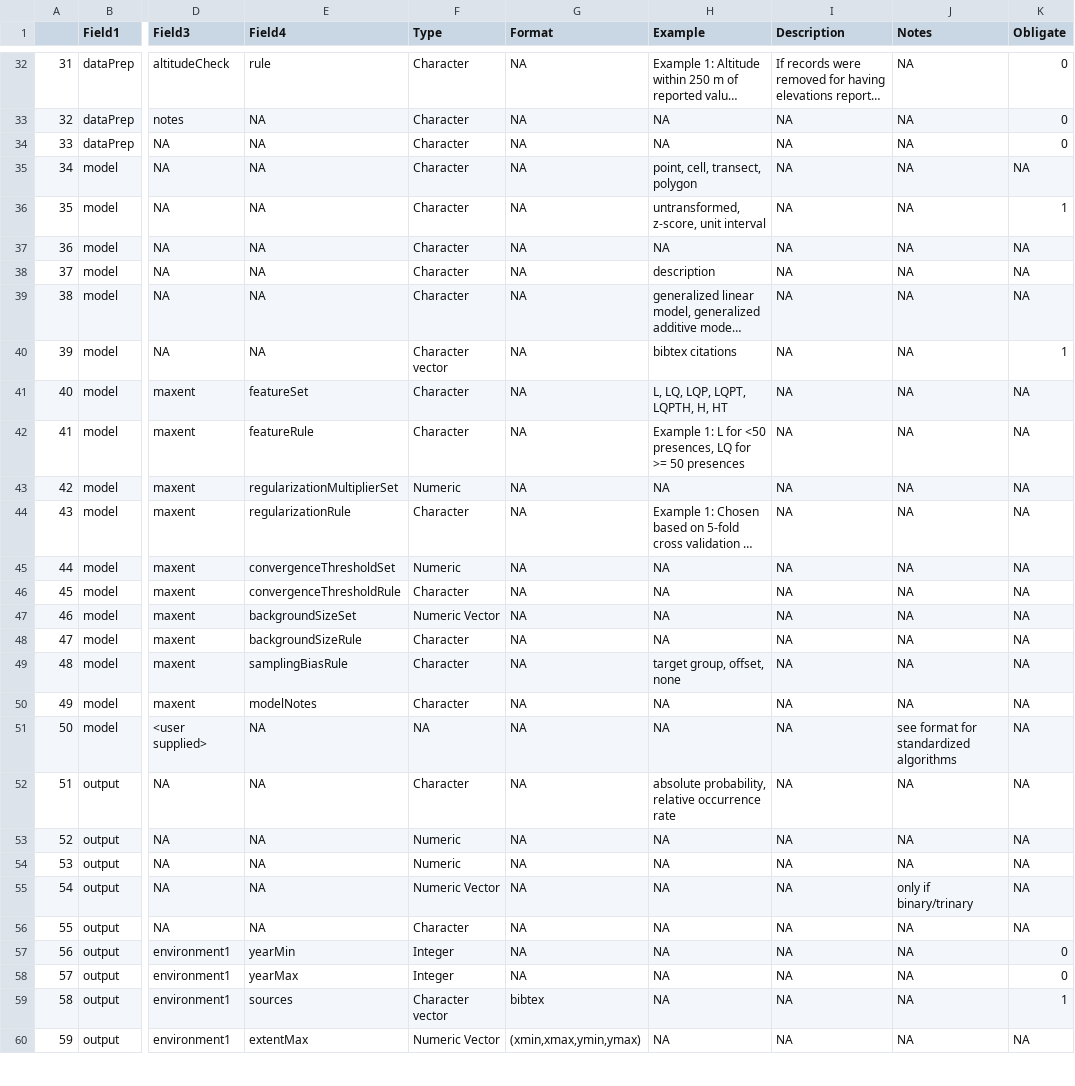
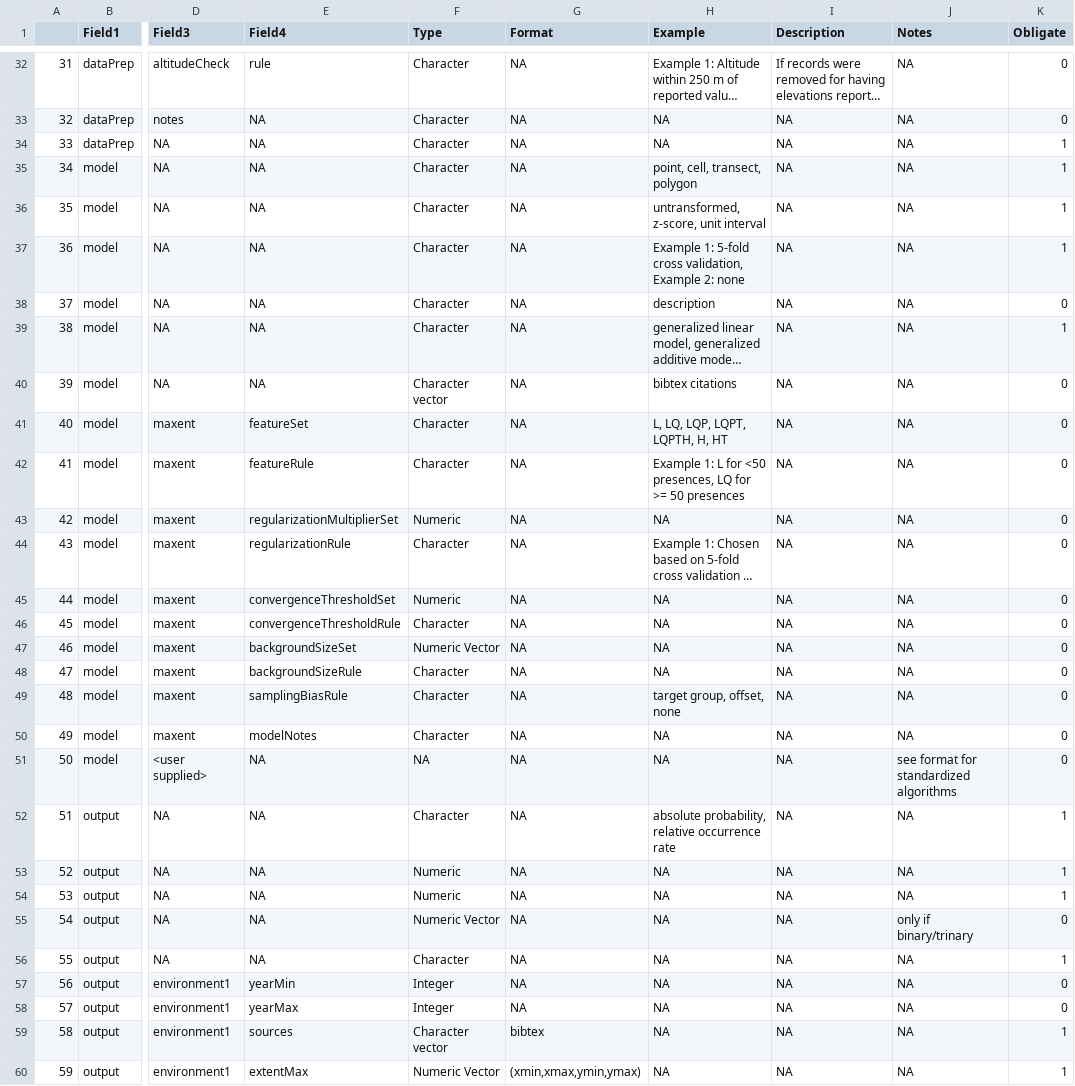
Before and after one commit to cmerow/rangeModelMetadata, a CSV file: inst/extdata/dataDictionary.csv, drawn as a sheet; only a part is shown, gaps mark what is left out; long unchanged cells end in …; the diff covers the shown part only; the diff names each change by its address in the sheet, - before the commit and + after, or states it on an @@ line.

Commit message:
obligate only to template

```diff
--- a/inst/extdata/dataDictionary.csv
+++ b/inst/extdata/dataDictionary.csv
-K34 (Obligate): 0
+K34 (Obligate): 1
-K35 (Obligate): NA
+K35 (Obligate): 1
-H37 (Example): NA
+H37 (Example): Example 1: 5-fold cross validation, Example 2: none
-K37 (Obligate): NA
+K37 (Obligate): 1
-K38 (Obligate): NA
+K38 (Obligate): 0
-K39 (Obligate): NA
+K39 (Obligate): 1
-K40 (Obligate): 1
+K40 (Obligate): 0
-K41:K51 (Obligate): NA
+K41:K51 (Obligate): 0
-K52:K54 (Obligate): NA
+K52:K54 (Obligate): 1
-K55 (Obligate): NA
+K55 (Obligate): 0
-K56 (Obligate): NA
+K56 (Obligate): 1
-K60 (Obligate): NA
+K60 (Obligate): 1
```
Also changed, not shown: 51 edited cells elsewhere in this file, 1 other file.
